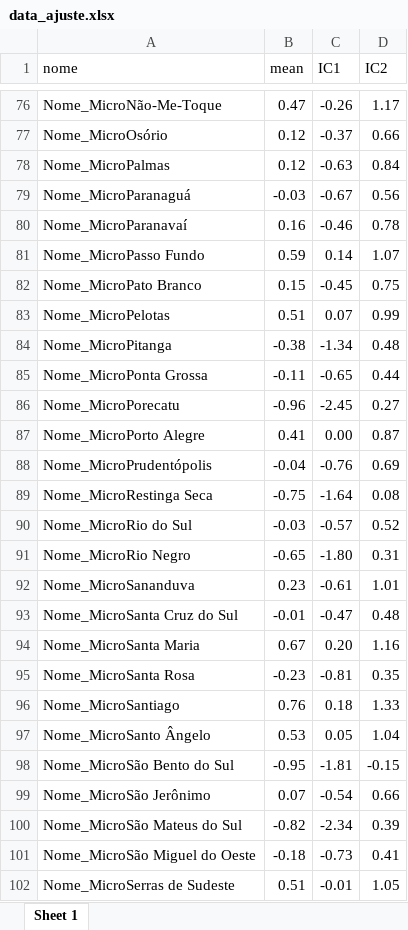
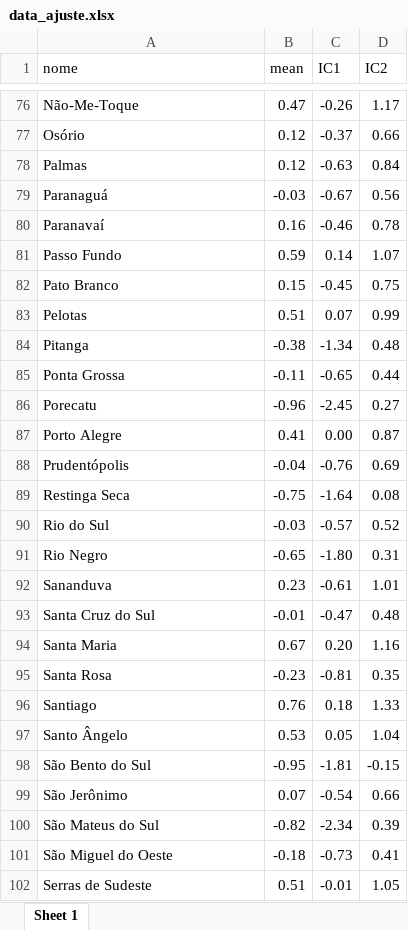
Before and after one commit to JoaoPedroFM/Consultoria-Suic-dio, an Excel workbook: data_ajuste.xlsx, sheet Sheet 1, drawn as a sheet; only a part is shown, gaps mark what is left out; values as stored, in another font and other column widths than the file's, no borders; the diff covers the shown part only; the diff names each change by its address in the sheet, - before the commit and + after, or states it on an @@ line.

Commit message:
sem nome micro

```diff
--- a/data_ajuste.xlsx (sheet Sheet 1)
+++ b/data_ajuste.xlsx (sheet Sheet 1)
-A76 (nome): Nome_MicroNão-Me-Toque
+A76 (nome): Não-Me-Toque
-A77 (nome): Nome_MicroOsório
+A77 (nome): Osório
-A78 (nome): Nome_MicroPalmas
+A78 (nome): Palmas
-A79 (nome): Nome_MicroParanaguá
+A79 (nome): Paranaguá
-A80 (nome): Nome_MicroParanavaí
+A80 (nome): Paranavaí
-A81 (nome): Nome_MicroPasso Fundo
+A81 (nome): Passo Fundo
-A82 (nome): Nome_MicroPato Branco
+A82 (nome): Pato Branco
-A83 (nome): Nome_MicroPelotas
+A83 (nome): Pelotas
-A84 (nome): Nome_MicroPitanga
+A84 (nome): Pitanga
-A85 (nome): Nome_MicroPonta Grossa
+A85 (nome): Ponta Grossa
-A86 (nome): Nome_MicroPorecatu
+A86 (nome): Porecatu
-A87 (nome): Nome_MicroPorto Alegre
+A87 (nome): Porto Alegre
-A88 (nome): Nome_MicroPrudentópolis
+A88 (nome): Prudentópolis
-A89 (nome): Nome_MicroRestinga Seca
+A89 (nome): Restinga Seca
-A90 (nome): Nome_MicroRio do Sul
+A90 (nome): Rio do Sul
-A91 (nome): Nome_MicroRio Negro
+A91 (nome): Rio Negro
-A92 (nome): Nome_MicroSananduva
+A92 (nome): Sananduva
-A93 (nome): Nome_MicroSanta Cruz do Sul
+A93 (nome): Santa Cruz do Sul
-A94 (nome): Nome_MicroSanta Maria
+A94 (nome): Santa Maria
-A95 (nome): Nome_MicroSanta Rosa
+A95 (nome): Santa Rosa
-A96 (nome): Nome_MicroSantiago
+A96 (nome): Santiago
-A97 (nome): Nome_MicroSanto Ângelo
+A97 (nome): Santo Ângelo
-A98 (nome): Nome_MicroSão Bento do Sul
+A98 (nome): São Bento do Sul
-A99 (nome): Nome_MicroSão Jerônimo
+A99 (nome): São Jerônimo
-A100 (nome): Nome_MicroSão Mateus do Sul
+A100 (nome): São Mateus do Sul
-A101 (nome): Nome_MicroSão Miguel do Oeste
+A101 (nome): São Miguel do Oeste
-A102 (nome): Nome_MicroSerras de Sudeste
+A102 (nome): Serras de Sudeste
```
Also changed, not shown: 66 edited cells elsewhere in this sheet.
